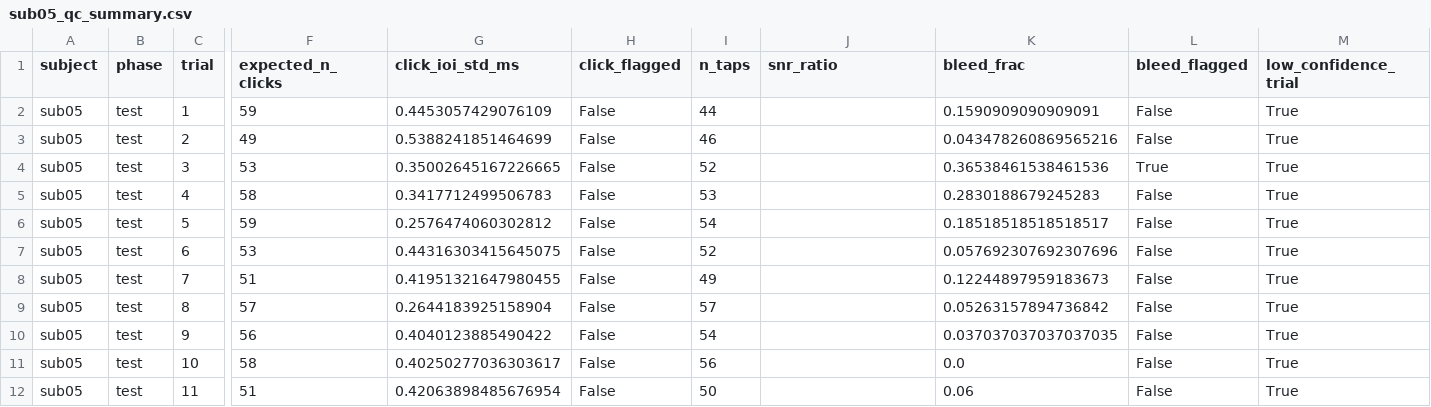
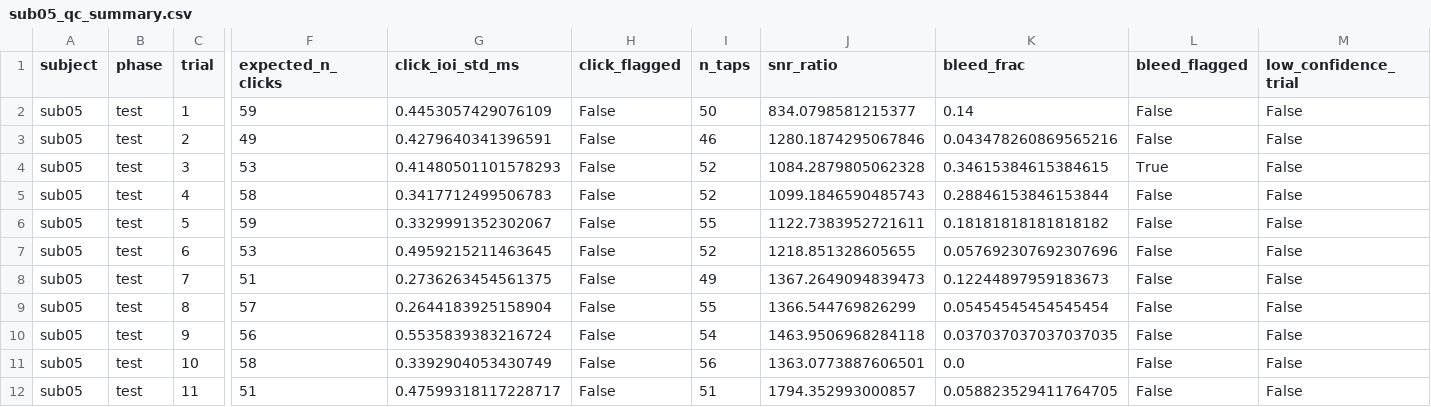
Before and after one commit to vivienbarchet/meterswitch, a CSV file: save/derived/sub05/sub05_qc_summary.csv, drawn as a sheet; only a part is shown, gaps mark what is left out; the diff covers the shown part only; the diff names each change by its address in the sheet, - before the commit and + after, or states it on an @@ line.

```diff
--- a/save/derived/sub05/sub05_qc_summary.csv
+++ b/save/derived/sub05/sub05_qc_summary.csv
-I2 (n_taps): 44
+I2 (n_taps): 50
-J2 (snr_ratio): (empty)
+J2 (snr_ratio): 834.0798581215377
-K2 (bleed_frac): 0.1590909090909091
+K2 (bleed_frac): 0.14
-M2:M12 (low_confidence_trial): True
+M2:M12 (low_confidence_trial): False
-G3 (click_ioi_std_ms): 0.5388241851464699
+G3 (click_ioi_std_ms): 0.4279640341396591
-J3 (snr_ratio): (empty)
+J3 (snr_ratio): 1280.1874295067846
-G4 (click_ioi_std_ms): 0.35002645167226665
+G4 (click_ioi_std_ms): 0.41480501101578293
-J4 (snr_ratio): (empty)
+J4 (snr_ratio): 1084.2879805062328
-K4 (bleed_frac): 0.36538461538461536
+K4 (bleed_frac): 0.34615384615384615
-I5 (n_taps): 53
+I5 (n_taps): 52
-J5 (snr_ratio): (empty)
+J5 (snr_ratio): 1099.1846590485743
-K5 (bleed_frac): 0.2830188679245283
+K5 (bleed_frac): 0.28846153846153844
-G6 (click_ioi_std_ms): 0.2576474060302812
+G6 (click_ioi_std_ms): 0.3329991352302067
-I6 (n_taps): 54
+I6 (n_taps): 55
-J6 (snr_ratio): (empty)
+J6 (snr_ratio): 1122.7383952721611
-K6 (bleed_frac): 0.18518518518518517
+K6 (bleed_frac): 0.18181818181818182
-G7 (click_ioi_std_ms): 0.44316303415645075
+G7 (click_ioi_std_ms): 0.4959215211463645
-J7 (snr_ratio): (empty)
+J7 (snr_ratio): 1218.851328605655
-G8 (click_ioi_std_ms): 0.41951321647980455
+G8 (click_ioi_std_ms): 0.2736263454561375
-J8 (snr_ratio): (empty)
+J8 (snr_ratio): 1367.2649094839473
-I9 (n_taps): 57
+I9 (n_taps): 55
-J9 (snr_ratio): (empty)
+J9 (snr_ratio): 1366.544769826299
-K9 (bleed_frac): 0.05263157894736842
+K9 (bleed_frac): 0.05454545454545454
-G10 (click_ioi_std_ms): 0.4040123885490422
+G10 (click_ioi_std_ms): 0.5535839383216724
-J10 (snr_ratio): (empty)
+J10 (snr_ratio): 1463.9506968284118
-G11 (click_ioi_std_ms): 0.40250277036303617
+G11 (click_ioi_std_ms): 0.3392904053430749
-J11 (snr_ratio): (empty)
+J11 (snr_ratio): 1363.0773887606501
-G12 (click_ioi_std_ms): 0.42063898485676954
+G12 (click_ioi_std_ms): 0.47599318117228717
-I12 (n_taps): 50
+I12 (n_taps): 51
-J12 (snr_ratio): (empty)
+J12 (snr_ratio): 1794.352993000857
-K12 (bleed_frac): 0.06
+K12 (bleed_frac): 0.058823529411764705
```
Also changed, not shown: 33 edited cells elsewhere in this file, save/derived/sub02/sub02_tap_events.csv, save/derived/sub04/sub04_qc_summary.csv, 56 other files.
